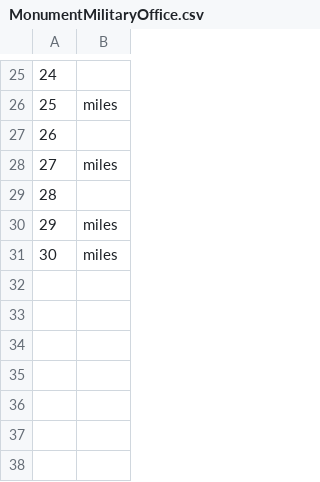
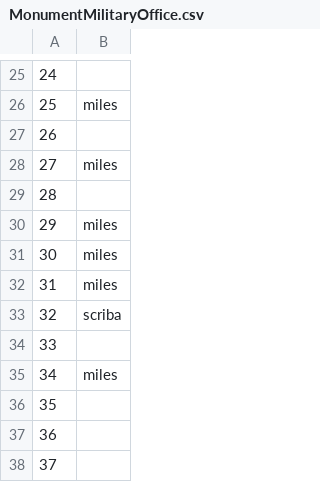
Before and after one commit to EwanSC/BromansCoopey, a CSV file: MonumentMilitaryOffice.csv, drawn as a sheet; only a part is shown, gaps mark what is left out.

```diff
--- a/MonumentMilitaryOffice.csv
+++ b/MonumentMilitaryOffice.csv
@@ -31 +31,8 @@
 30,miles
+31,miles
+32,scriba
+33,
+34,miles
+35,
+36,
+37,
```
Also changed, not shown: MonumentCorpus.csv, monument-spreadsheet.csv, 2 other files.
